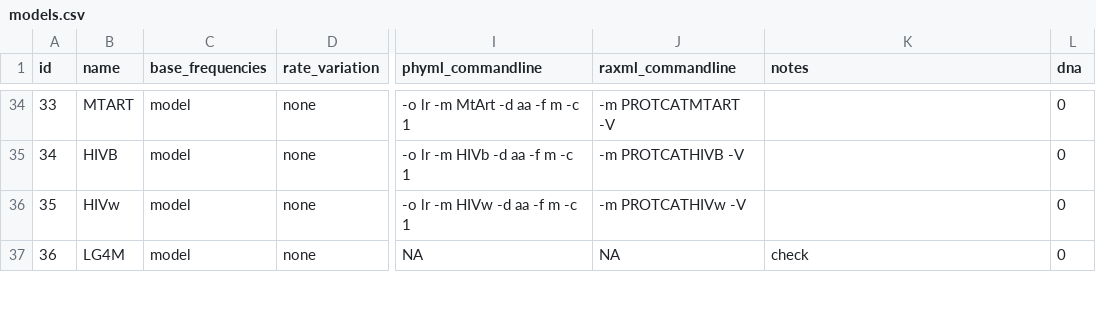
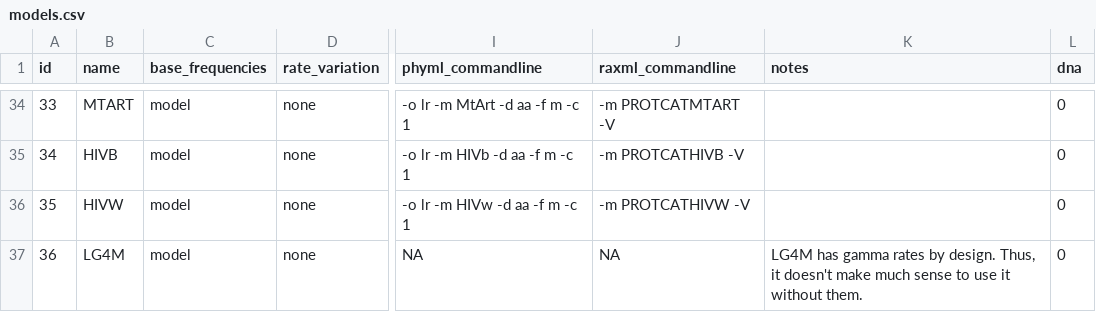
Before and after one commit to brettc/partitionfinder, a CSV file: partfinder/models.csv, drawn as a sheet; only a part is shown, gaps mark what is left out; the diff covers the shown part only; the diff names each change by its address in the sheet, - before the commit and + after, or states it on an @@ line.

```diff
--- a/partfinder/models.csv
+++ b/partfinder/models.csv
-B36 (name): HIVw
+B36 (name): HIVW
-J36 (raxml_commandline): -m PROTCATHIVw -V
+J36 (raxml_commandline): -m PROTCATHIVW -V
-K37 (notes): check
+K37 (notes): LG4M has gamma rates by design. Thus, it doesn't make much sense to use it without them.
```
Also changed, not shown: 1 added row, 1 removed row and 31 edited cells elsewhere in this file, 2 other files.
